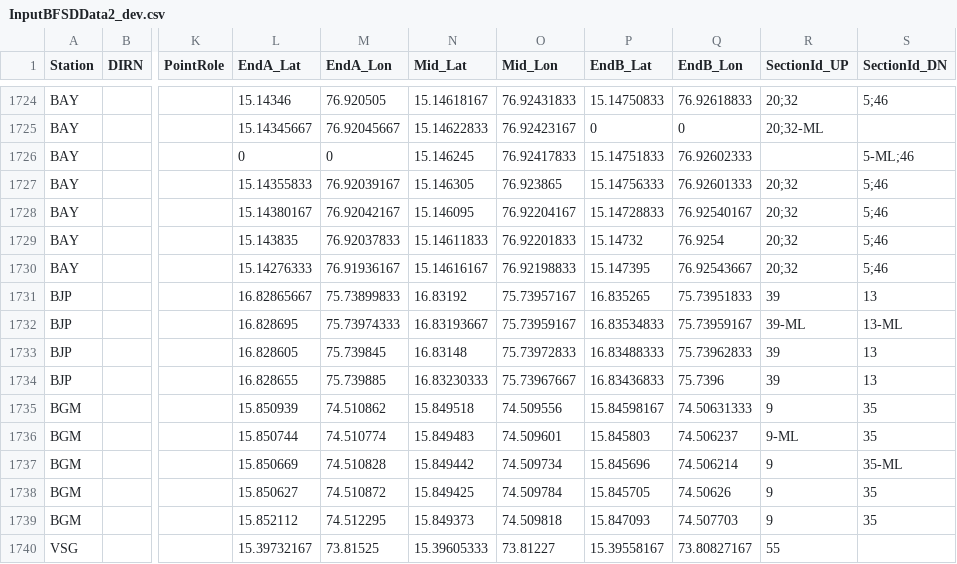
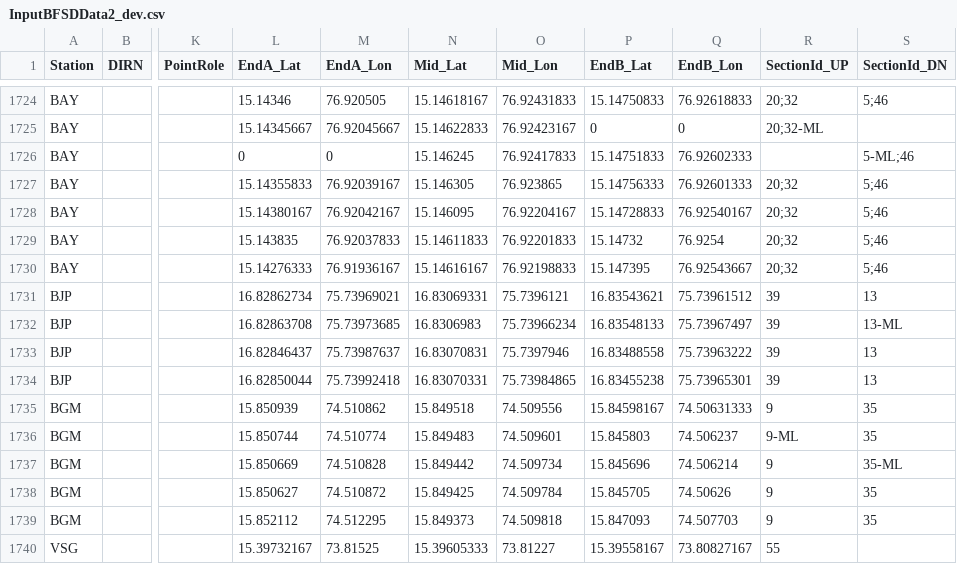
Before and after one commit to SanthoshBanala/SPM-OFFICE, a CSV file: InputBFSDData2_dev.csv, drawn as a sheet; only a part is shown, gaps mark what is left out; the diff names each change by its address in the sheet, - before the commit and + after, or states it on an @@ line.

Commit message:
BJP ROADS CORRECTED

```diff
--- a/InputBFSDData2_dev.csv
+++ b/InputBFSDData2_dev.csv
-L1731 (EndA_Lat): 16.82865667
+L1731 (EndA_Lat): 16.82862734
-M1731 (EndA_Lon): 75.73899833
+M1731 (EndA_Lon): 75.73969021
-N1731 (Mid_Lat): 16.83192
+N1731 (Mid_Lat): 16.83069331
-O1731 (Mid_Lon): 75.73957167
+O1731 (Mid_Lon): 75.7396121
-P1731 (EndB_Lat): 16.835265
+P1731 (EndB_Lat): 16.83543621
-Q1731 (EndB_Lon): 75.73951833
+Q1731 (EndB_Lon): 75.73961512
-L1732 (EndA_Lat): 16.828695
+L1732 (EndA_Lat): 16.82863708
-M1732 (EndA_Lon): 75.73974333
+M1732 (EndA_Lon): 75.73973685
-N1732 (Mid_Lat): 16.83193667
+N1732 (Mid_Lat): 16.8306983
-O1732 (Mid_Lon): 75.73959167
+O1732 (Mid_Lon): 75.73966234
-P1732 (EndB_Lat): 16.83534833
+P1732 (EndB_Lat): 16.83548133
-Q1732 (EndB_Lon): 75.73959167
+Q1732 (EndB_Lon): 75.73967497
-R1732 (SectionId_UP): 39-ML
+R1732 (SectionId_UP): 39
-L1733 (EndA_Lat): 16.828605
+L1733 (EndA_Lat): 16.82846437
-M1733 (EndA_Lon): 75.739845
+M1733 (EndA_Lon): 75.73987637
-N1733 (Mid_Lat): 16.83148
+N1733 (Mid_Lat): 16.83070831
-O1733 (Mid_Lon): 75.73972833
+O1733 (Mid_Lon): 75.7397946
-P1733 (EndB_Lat): 16.83488333
+P1733 (EndB_Lat): 16.83488558
-Q1733 (EndB_Lon): 75.73962833
+Q1733 (EndB_Lon): 75.73963222
-L1734 (EndA_Lat): 16.828655
+L1734 (EndA_Lat): 16.82850044
-M1734 (EndA_Lon): 75.739885
+M1734 (EndA_Lon): 75.73992418
-N1734 (Mid_Lat): 16.83230333
+N1734 (Mid_Lat): 16.83070331
-O1734 (Mid_Lon): 75.73967667
+O1734 (Mid_Lon): 75.73984865
-P1734 (EndB_Lat): 16.83436833
+P1734 (EndB_Lat): 16.83455238
-Q1734 (EndB_Lon): 75.7396
+Q1734 (EndB_Lon): 75.73965301
```
